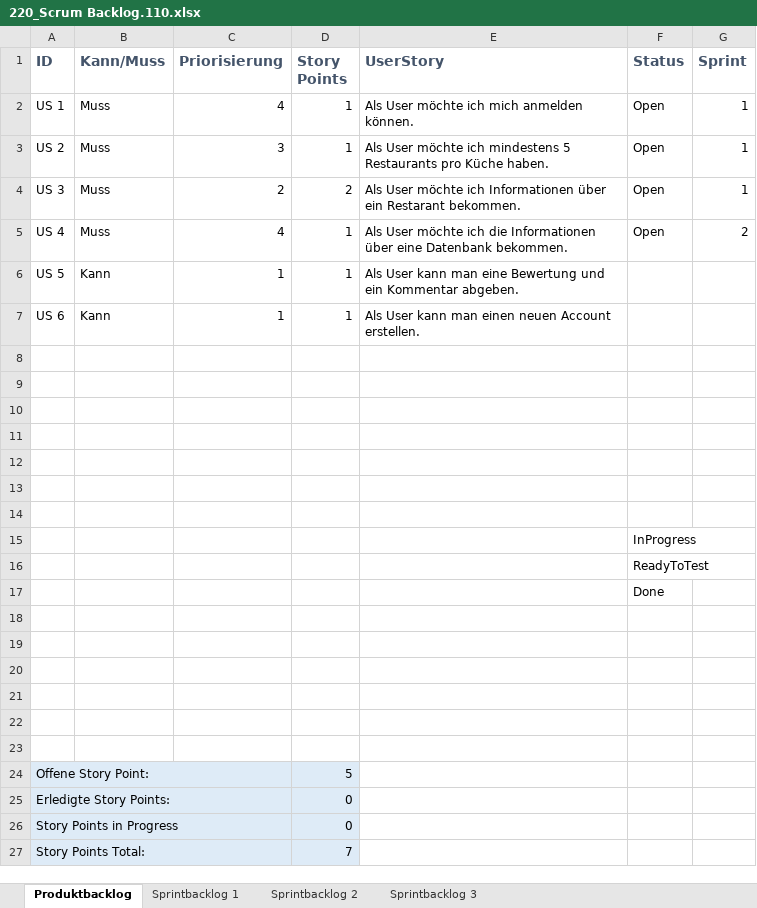
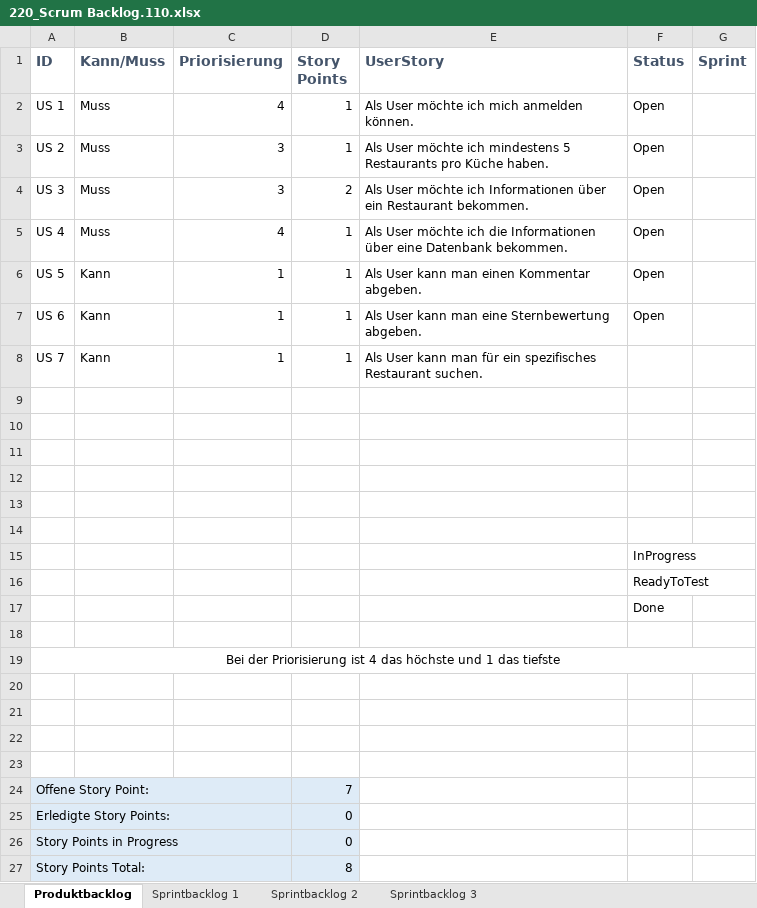
Before and after one commit to JoelRauber/Restaurants_Vallah_SJ, an Excel workbook: Restaurants_Vallah_SJ/Documentation/220_Scrum Backlog.110.xlsx, sheet Produktbacklog, drawn as a sheet; values as stored, in another font and other column widths than the file's, no borders; charts and pictures and table styles not drawn; removed rows and columns are numbered as before the commit, all else as after; the diff names each change by its address in the sheet, - before the commit and + after, or states it on an @@ line.

Commit message:
Überschrieben

```diff
--- a/Restaurants_Vallah_SJ/Documentation/220_Scrum Backlog.110.xlsx (sheet Produktbacklog)
+++ b/Restaurants_Vallah_SJ/Documentation/220_Scrum Backlog.110.xlsx (sheet Produktbacklog)
-G2:G4 (Sprint): 1
+G2:G4 (Sprint): (empty)
-C4 (Priorisierung): 2
+C4 (Priorisierung): 3
-E4 (UserStory): …über ein Restarant bekommen.
+E4 (UserStory): …über ein Restaurant bekommen.
-G5 (Sprint): 2
+G5 (Sprint): (empty)
-E6 (UserStory): …kann man eine Bewertung und ein Kommentar abgeben.
+E6 (UserStory): …kann man einen Kommentar abgeben.
-F6:F7 (Status): (empty)
+F6:F7 (Status): Open
-E7 (UserStory): …kann man einen neuen Account erstellen.
+E7 (UserStory): …kann man eine Sternbewertung abgeben.
-row 8: (empty)
+row 8: US 7 | Kann | 1 | 1 | Als User kann man für ein spezifisches Restaurant suchen.
+row 19: Bei der Priorisierung ist 4 das höchste und 1 das tiefste
-row 23: (empty)
-D24 (Story Points): 5
+D24 (Story Points): 7
-D27 (Story Points): 7
+D27 (Story Points): 8
```
Also changed, not shown: charts or pictures.
